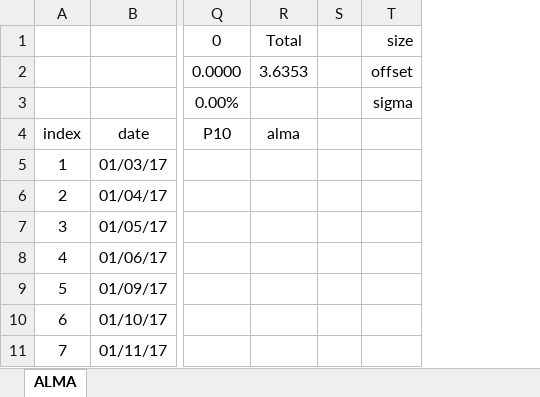
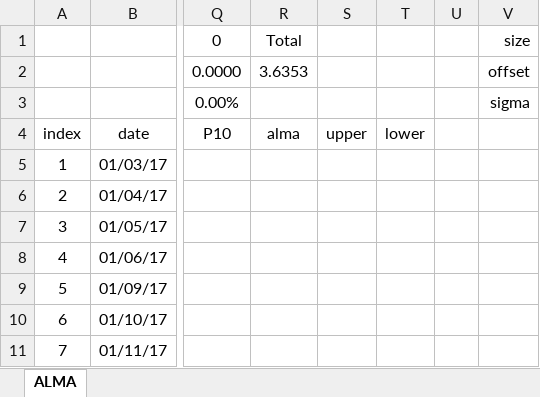
Before and after one commit to DaveSkender/Stock.Indicators, an Excel workbook: indicators/Alma/Alma.Calc.xlsx, sheet ALMA, drawn as a sheet; only a part is shown, gaps mark what is left out; values as stored, in another font and other column widths than the file's, no borders; charts and pictures and table styles not drawn; the diff names each change by its address in the sheet, - before the commit and + after, or states it on an @@ line.

```diff
--- a/indicators/Alma/Alma.Calc.xlsx (sheet ALMA)
+++ b/indicators/Alma/Alma.Calc.xlsx (sheet ALMA)
+column S, row 4: upper
+column T, row 4: lower
```
Also changed, not shown: indicators/Ema/Ema.Calc.xlsx, indicators/Wma/Wma.Calc.xlsx, 8 other files.
